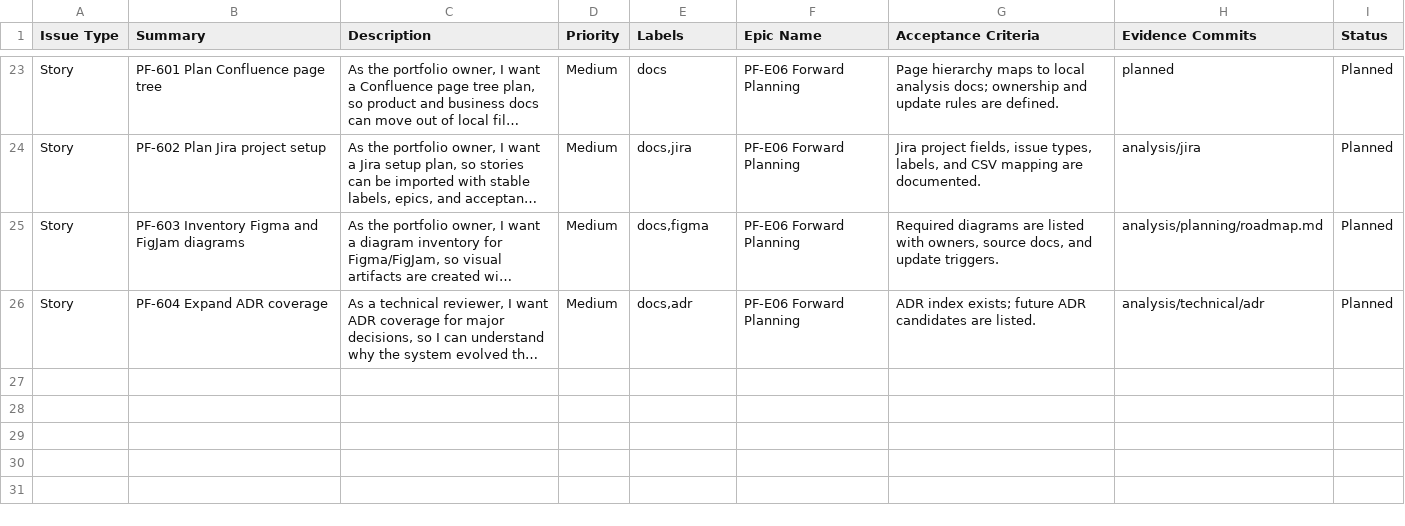
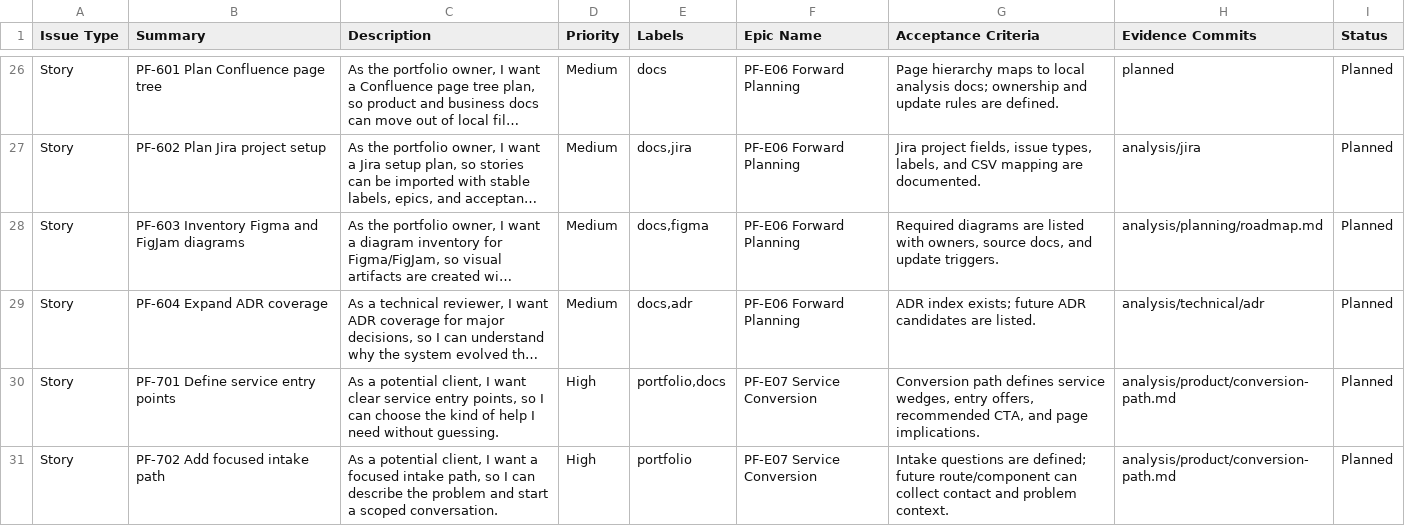
Before and after one commit to TheThouZands/portfolio, a CSV file: analysis/jira/backlog.csv, drawn as a sheet; only a part is shown, gaps mark what is left out; long unchanged cells end in …; the diff covers the shown part only; the diff names each change by its address in the sheet, - before the commit and + after, or states it on an @@ line.

Commit message:
docs(analysis): define conversion and interaction policy [KAN-51]

```diff
--- a/analysis/jira/backlog.csv
+++ b/analysis/jira/backlog.csv
+row 30: Story | PF-701 Define service entry points | As a potential client, I want clear service entry points, so I can choose the kind of help I need without guessing. | High | portfolio,docs | PF-E07 Service Conversion | Conversion path defines service wedges, entry offers, recommended CTA, and page implications. | analysis/product/conversion-path.md | Planned
+row 31: Story | PF-702 Add focused intake path | As a potential client, I want a focused intake path, so I can describe the problem and start a scoped conversation. | High | portfolio | PF-E07 Service Conversion | Intake questions are defined; future route/component can collect contact and problem context. | analysis/product/conversion-path.md | Planned
```
Also changed, not shown: 5 added rows elsewhere in this file, 12 other files.
